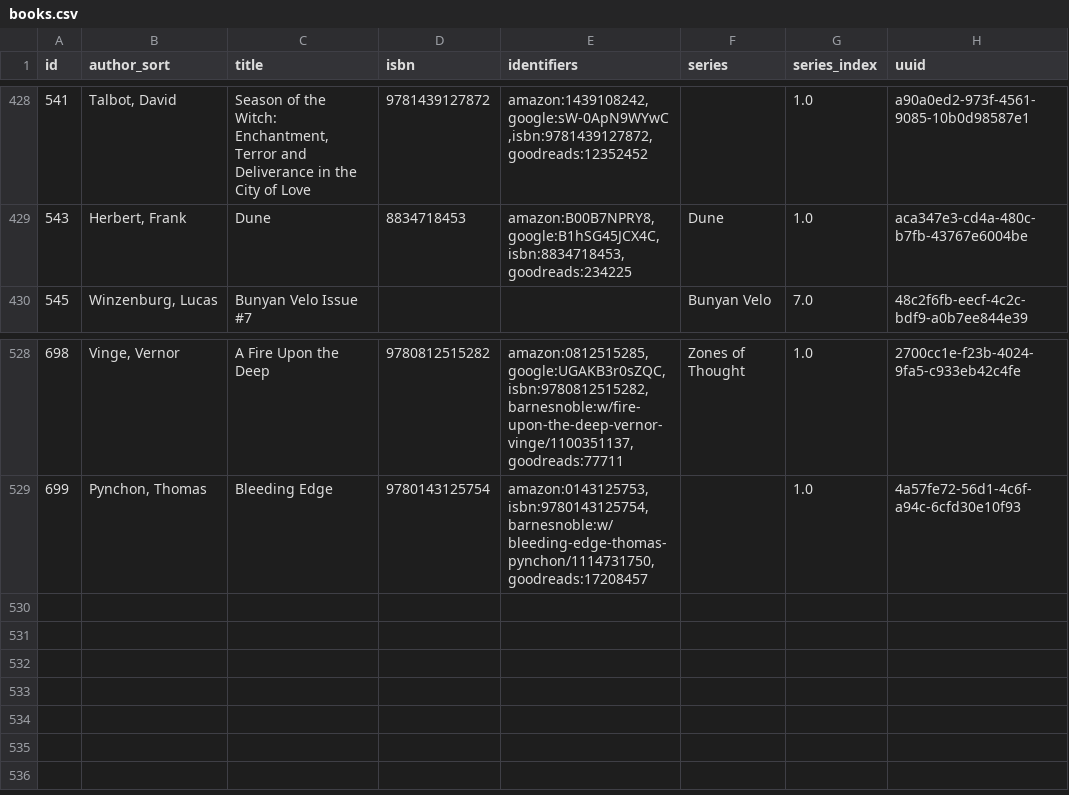
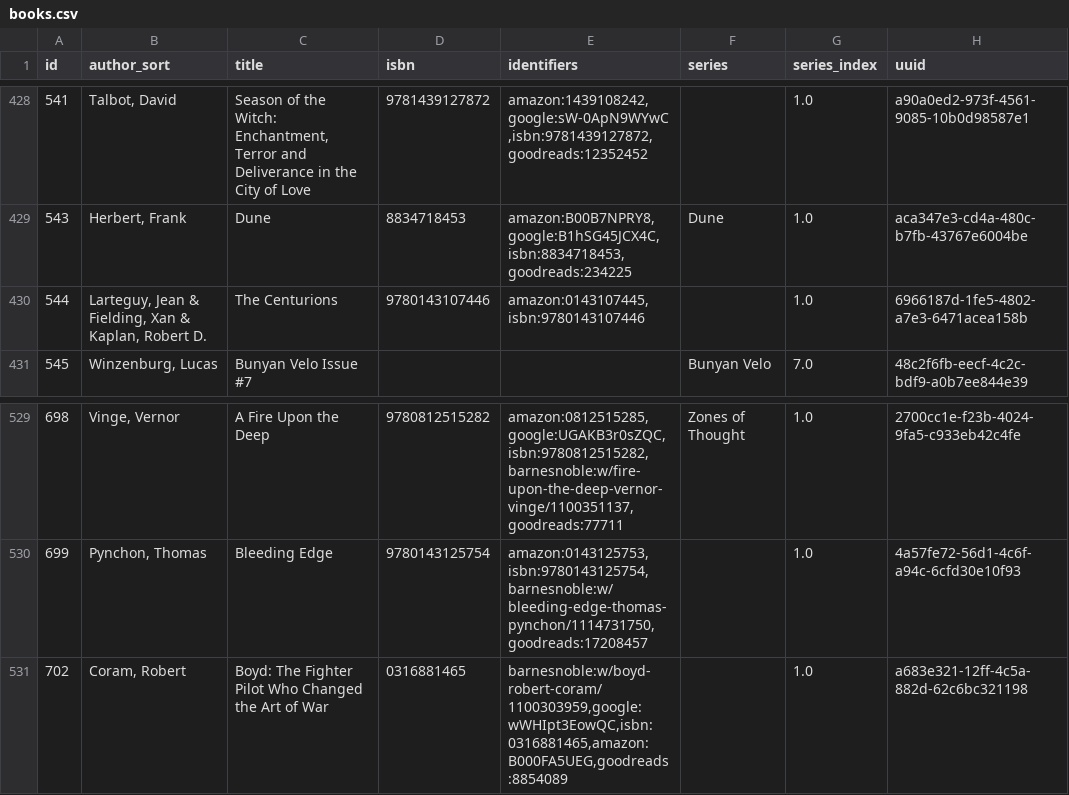
Before and after one commit to pigmonkey/pig-monkey.com, a CSV file: content/media/library/books.csv, drawn as a sheet; only a part is shown, gaps mark what is left out.

Commit message:
update books

```diff
--- a/content/media/library/books.csv
+++ b/content/media/library/books.csv
@@ -429,2 +429,3 @@ id,author_sort,title,isbn,identifiers,series,series_index,uuid
 "543","Herbert, Frank","Dune","8834718453","amazon:B00B7NPRY8,google:B1hSG45JCX4C,isbn:8834718453,goodreads:234225","Dune","1.0","aca347e3-cd4a-480c-b7fb-43767e6004be"
+"544","Larteguy, Jean & Fielding, Xan & Kaplan, Robert D.","The Centurions","9780143107446","amazon:0143107445,isbn:9780143107446","","1.0","6966187d-1fe5-4802-a7e3-6471acea158b"
 "545","Winzenburg, Lucas","Bunyan Velo Issue #7","","","Bunyan Velo","7.0","48c2f6fb-eecf-4c2c-bdf9-a0b7ee844e39"
@@ -529 +530,2 @@ id,author_sort,title,isbn,identifiers,series,series_index,uuid
 "699","Pynchon, Thomas","Bleeding Edge","9780143125754","amazon:0143125753,isbn:9780143125754,barnesnoble:w/bleeding-edge-thomas-pynchon/1114731750,goodreads:17208457","","1.0","4a57fe72-56d1-4c6f-a94c-6cfd30e10f93"
+"702","Coram, Robert","Boyd: The Fighter Pilot Who Changed the Art of War","0316881465","barnesnoble:w/boyd-robert-coram/1100303959,google:wWHIpt3EowQC,isbn:0316881465,amazon:B000FA5UEG,goodreads:8854089","","1.0","a683e321-12ff-4c5a-882d-62c6bc321198"
```
Also changed, not shown: 1 other file.
